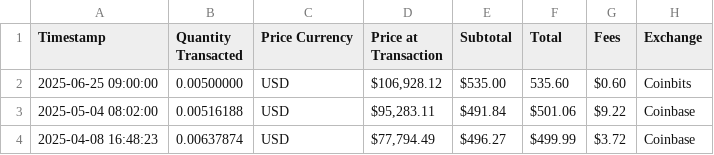
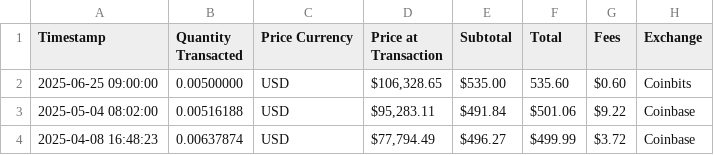
Before and after one commit to mjamiv/btc_tracker, a CSV file: transactions.csv, drawn as a sheet; only a part is shown.

Commit message:
Update transactions.csv

```diff
--- a/transactions.csv
+++ b/transactions.csv
@@ -1,3 +1,3 @@
 Timestamp,Quantity Transacted,Price Currency,Price at Transaction,Subtotal,Total,Fees,Exchange
-2025-06-25 09:00:00,0.00500000,USD,"$106,928.12","$535.00","535.60","$0.60",Coinbits
+2025-06-25 09:00:00,0.00500000,USD,"$106,328.65","$535.00","535.60","$0.60",Coinbits
 2025-05-04 08:02:00,0.00516188,USD,"$95,283.11","$491.84","$501.06","$9.22",Coinbase
```
